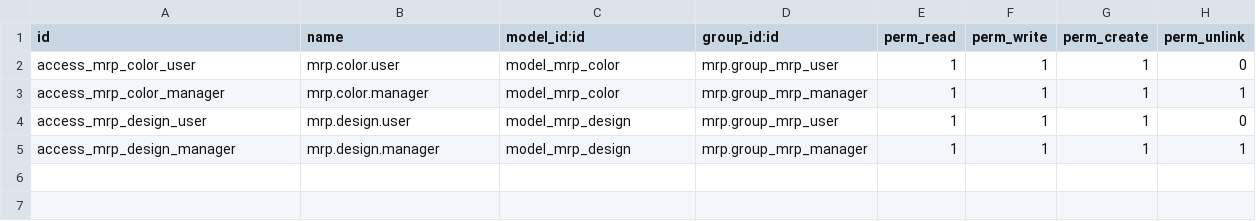
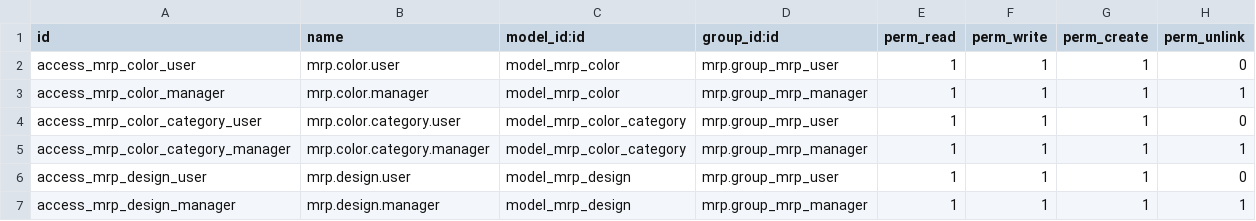
Before and after one commit to amohsen99/thmar_dani, a CSV file: thamar_mrp_custom/security/ir.model.access.csv, drawn as a sheet.

Commit message:
UPD: add category for colors in mrp

```diff
--- a/thamar_mrp_custom/security/ir.model.access.csv
+++ b/thamar_mrp_custom/security/ir.model.access.csv
@@ -3,2 +3,4 @@ access_mrp_color_user,mrp.color.user,model_mrp_color,mrp.group_mrp_user,1,1,1,0
 access_mrp_color_manager,mrp.color.manager,model_mrp_color,mrp.group_mrp_manager,1,1,1,1
+access_mrp_color_category_user,mrp.color.category.user,model_mrp_color_category,mrp.group_mrp_user,1,1,1,0
+access_mrp_color_category_manager,mrp.color.category.manager,model_mrp_color_category,mrp.group_mrp_manager,1,1,1,1
 access_mrp_design_user,mrp.design.user,model_mrp_design,mrp.group_mrp_user,1,1,1,0
```
Also changed, not shown: 6 other files.
